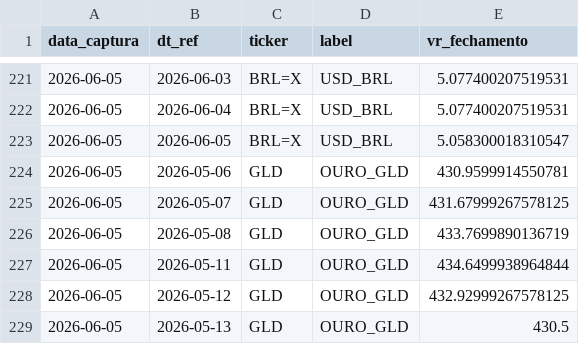
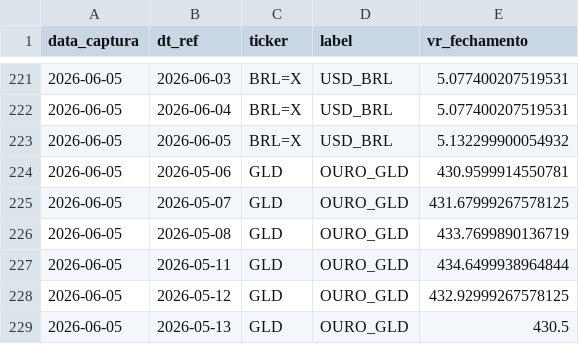
Before and after one commit to PulseDataLabs/PulseFlat, a CSV file: data/yahoo_finance_series.csv, drawn as a sheet; only a part is shown, gaps mark what is left out.

```diff
--- a/data/yahoo_finance_series.csv
+++ b/data/yahoo_finance_series.csv
@@ -222,3 +222,3 @@ data_captura,dt_ref,ticker,label,vr_fechamento
 2026-06-05,2026-06-04,BRL=X,USD_BRL,5.077400207519531
-2026-06-05,2026-06-05,BRL=X,USD_BRL,5.058300018310547
+2026-06-05,2026-06-05,BRL=X,USD_BRL,5.132299900054932
 2026-06-05,2026-05-06,GLD,OURO_GLD,430.9599914550781
```
Also changed, not shown: data/anbima_indicadores.csv, data/b3_indicadores_financeiros.csv, 3 other files.
